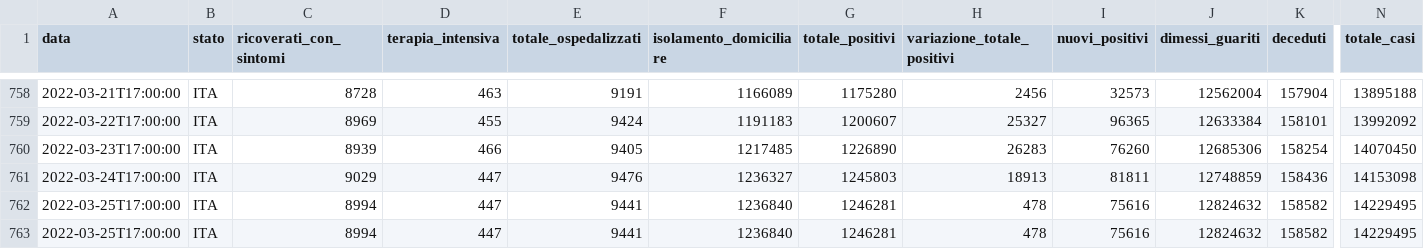
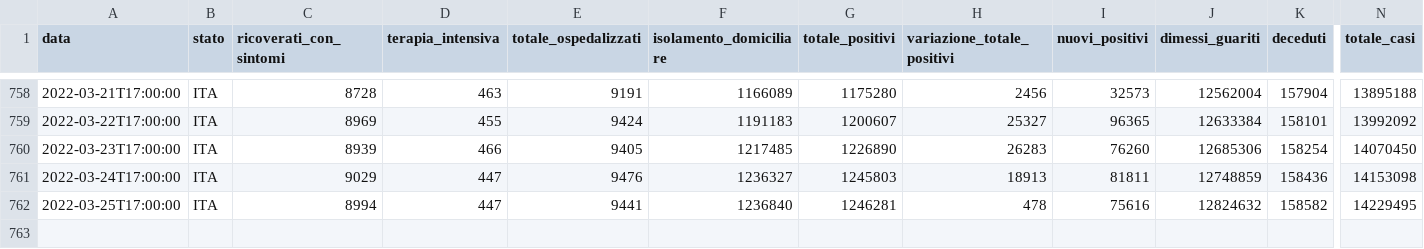
Before and after one commit to blkgoose/coronavisual, a CSV file: docs/dati/nazione.csv, drawn as a sheet; only a part is shown, gaps mark what is left out; rows hold the shown columns only; the diff names each change by its address in the sheet, - before the commit and + after, or states it on an @@ line.

```diff
--- a/docs/dati/nazione.csv
+++ b/docs/dati/nazione.csv
-row 763: 2022-03-25T17:00:00 | ITA | 8994 | 447 | 9441 | 1236840 | 1246281 | 478 | 75616 | 12824632 | 158582 | 14229495
```
Also changed, not shown: 1 other file.
